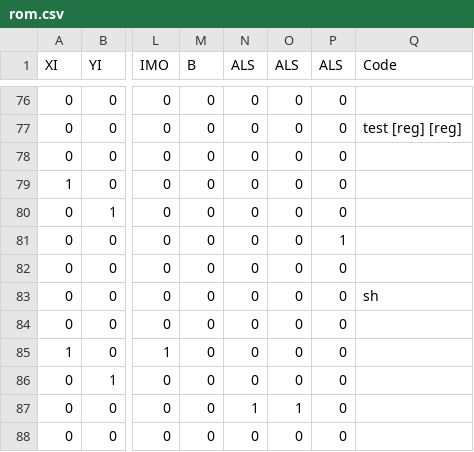
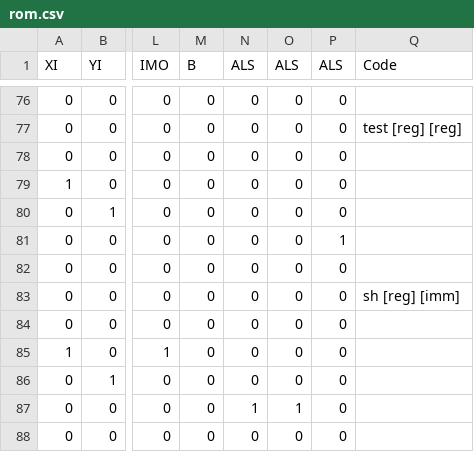
Before and after one commit to Oelin/pix, a CSV file: cu/rom.csv, drawn as a sheet; only a part is shown, gaps mark what is left out; the diff names each change by its address in the sheet, - before the commit and + after, or states it on an @@ line.

Commit message:
Update rom.csv

```diff
--- a/cu/rom.csv
+++ b/cu/rom.csv
-Q83 (Code): sh
+Q83 (Code): sh [reg] [imm]
```
